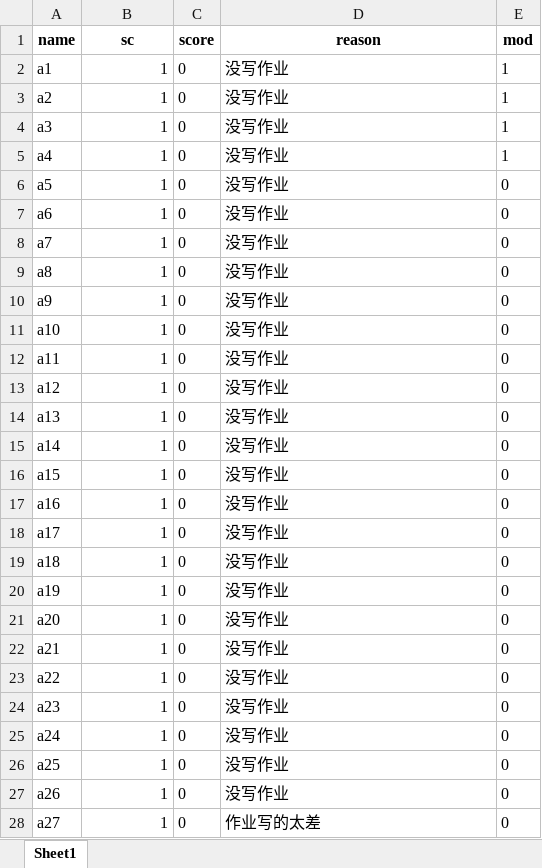
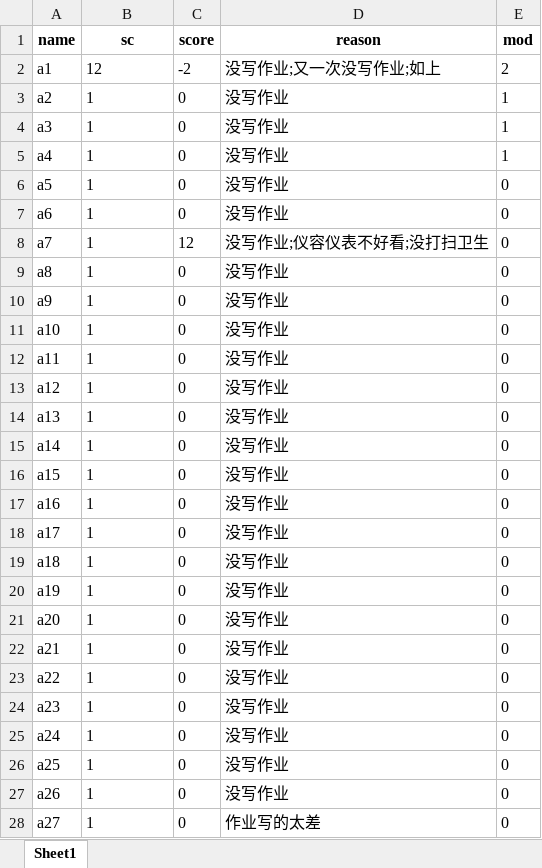
Before and after one commit to Lr-2002/score_app, an Excel workbook: user.xlsx, sheet Sheet1, drawn as a sheet; only a part is shown; values as stored, in another font and other column widths than the file's, no borders; the diff covers the shown part only; the diff names each change by its address in the sheet, - before the commit and + after, or states it on an @@ line.

```diff
--- a/user.xlsx (sheet Sheet1)
+++ b/user.xlsx (sheet Sheet1)
-B2 (sc): 1
+B2 (sc): 12
-C2 (score): 0
+C2 (score): -2
-D2 (reason): 没写作业
+D2 (reason): 没写作业;又一次没写作业;如上
-E2 (mod): 1
+E2 (mod): 2
-B3:B28 alignment: right
+B3:B28 alignment: left
-C8 (score): 0
+C8 (score): 12
-D8 (reason): 没写作业
+D8 (reason): 没写作业;仪容仪表不好看;没打扫卫生
```
Also changed, not shown: cell formats elsewhere in this sheet, 1 other file.
